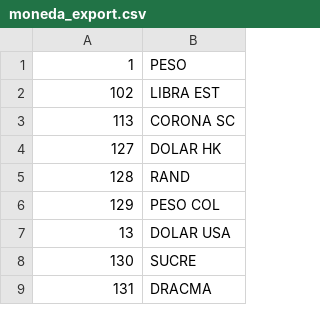
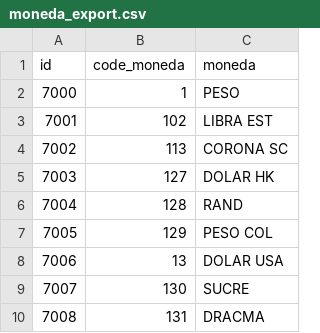
Before and after one commit to kkoci/l10n_cl_dte_export, a CSV file: data/moneda_export.csv, drawn as a sheet; only a part is shown; addresses are those after the commit; the diff names each change by its address in the sheet, - before the commit and + after, or states it on an @@ line.

```diff
--- a/data/moneda_export.csv
+++ b/data/moneda_export.csv
+column A, rows 2-10: 7000 | 7001 | 7002 | 7003 | 7004 | 7005 | 7006 | 7007 | 7008
+row 1: id | code_moneda | moneda
```
Also changed, not shown: 8 other files.
